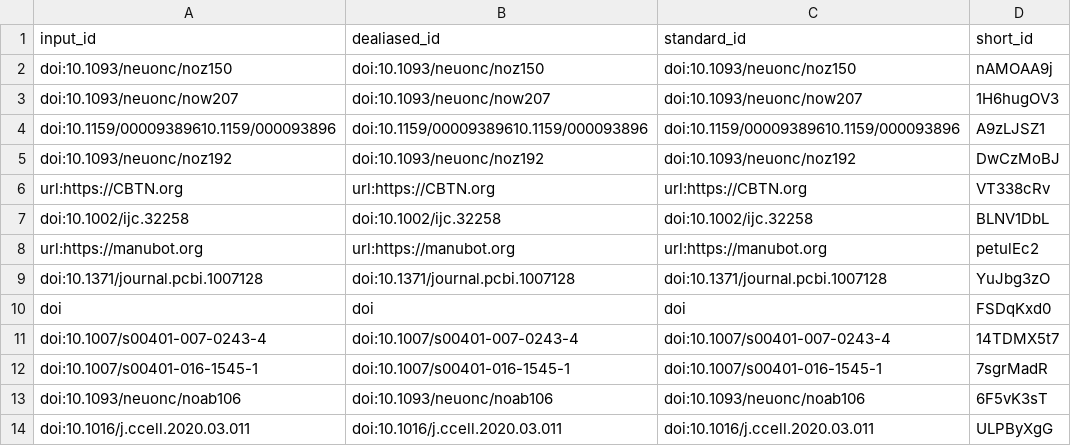
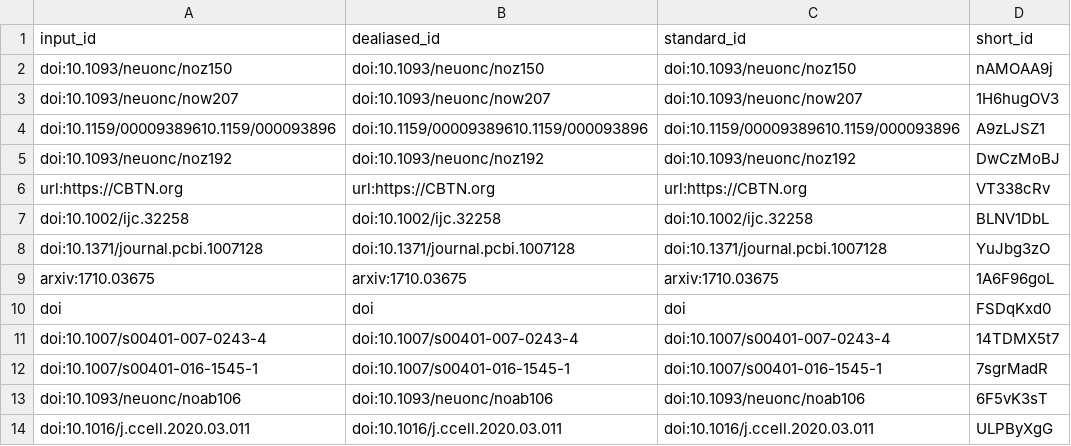
Before and after one commit to AlexsLemonade/OpenPBTA-manuscript, a TSV file: citations.tsv, drawn as a sheet; only a part is shown; removed rows and columns are numbered as before the commit, all else as after; the diff names each change by its address in the sheet, - before the commit and + after, or states it on an @@ line.

Commit message:
Merge pull request #246 from jaclyn-taroni/jaclyn-taroni/fig1c-d [ci skip]
This build is based on
https://github.com/AlexsLemonade/OpenPBTA-manuscript/commit/a1da9f5b46edfe4138841df16289c63a84266633.

This commit was created by the following CI build and job:
https://github.com/AlexsLemonade/OpenPBTA-manuscript/commit/a1da9f5b46edfe4138841df16289c63a84266633/checks
https://github.com/AlexsLemonade/OpenPBTA-manuscript/runs/2192744902

```diff
--- a/citations.tsv
+++ b/citations.tsv
-row 8: url:https://manubot.org | url:https://manubot.org | url:https://manubot.org | petulEc2
+row 9: arxiv:1710.03675 | arxiv:1710.03675 | arxiv:1710.03675 | 1A6F96goL
```
Also changed, not shown: 6 other files.
